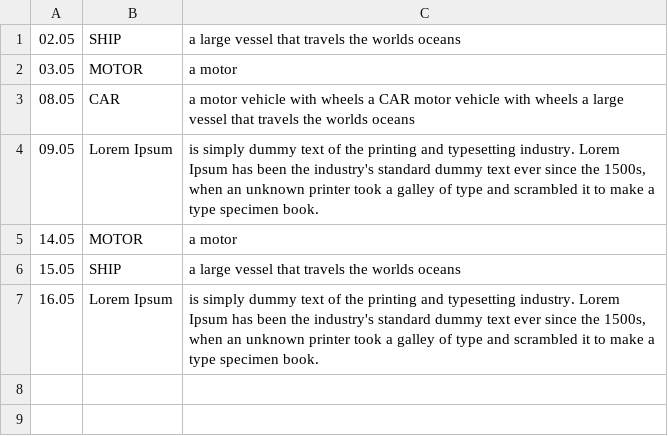
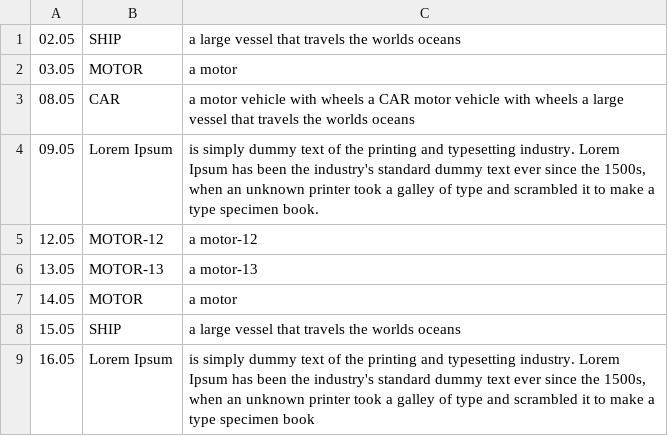
Before and after one commit to modimen/calendar, a CSV file: word.csv, drawn as a sheet.

Commit message:
Update word.csv

```diff
--- a/word.csv
+++ b/word.csv
@@ -4,4 +4,6 @@
 09.05;Lorem Ipsum;is simply dummy text of the printing and typesetting industry. Lorem Ipsum has been the industry's standard dummy text ever since the 1500s, when an unknown printer took a galley of type and scrambled it to make a type specimen book.
+12.05;MOTOR-12;a motor-12
+13.05;MOTOR-13;a motor-13
 14.05;MOTOR;a motor
 15.05;SHIP;a large vessel that travels the worlds oceans
-16.05;Lorem Ipsum;is simply dummy text of the printing and typesetting industry. Lorem Ipsum has been the industry's standard dummy text ever since the 1500s, when an unknown printer took a galley of type and scrambled it to make a type specimen book.
+16.05;Lorem Ipsum;is simply dummy text of the printing and typesetting industry. Lorem Ipsum has been the industry's standard dummy text ever since the 1500s, when an unknown printer took a galley of type and scrambled it to make a type specimen book
```
